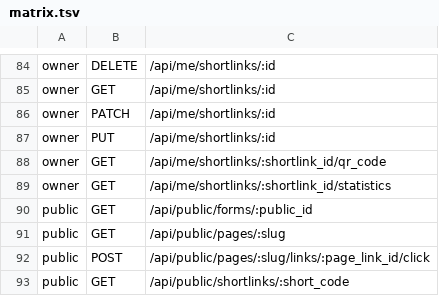
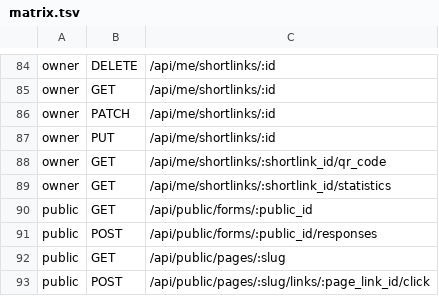
Before and after one commit to alexcastrodev/shortener, a TSV file: .ci/security/matrix.tsv, drawn as a sheet; only a part is shown, gaps mark what is left out; the shorter side is filled out with more unchanged rows; the diff names each change by its address in the sheet, - before the commit and + after, or states it on an @@ line.

```diff
--- a/.ci/security/matrix.tsv
+++ b/.ci/security/matrix.tsv
+row 91: public | POST | /api/public/forms/:public_id/responses
```
Also changed, not shown: 6 other files.
